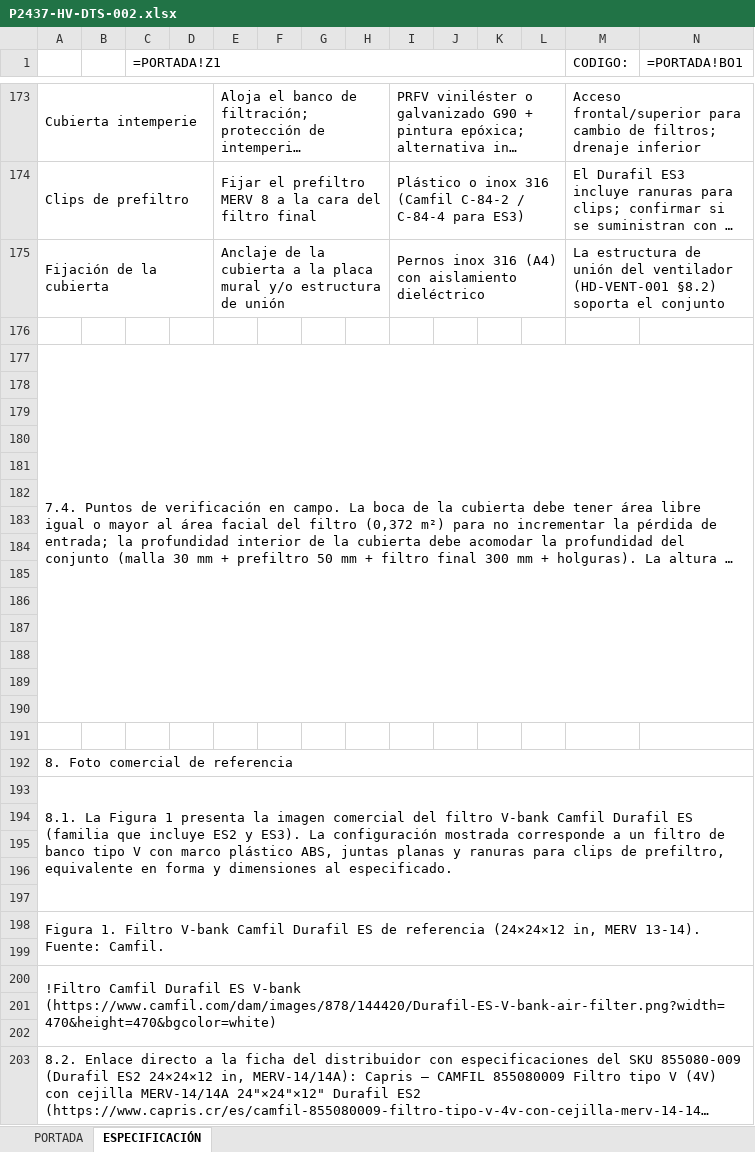
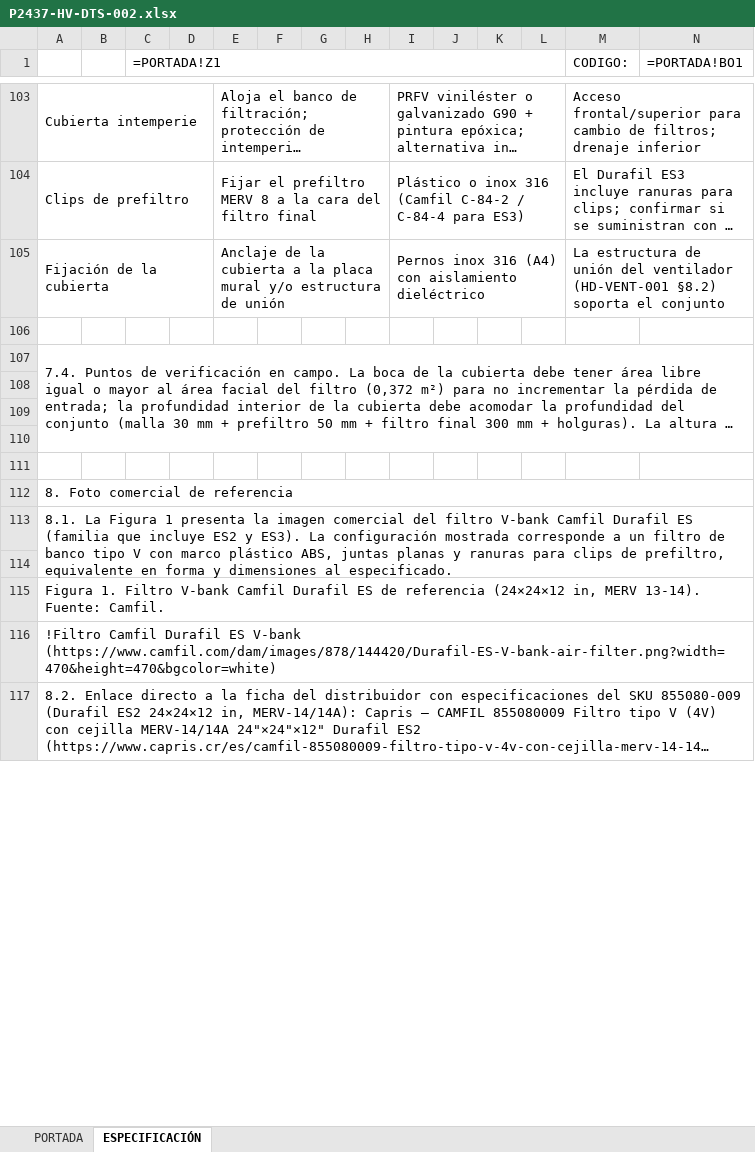
Before and after one commit to INGENDESING/BRINSA-P2437-VENTILACION-LABORATORIO, an Excel workbook: Emisiones/3.0 HV-HOJAS DE DATOS/P2437-HV-DTS-002.xlsx, sheet ESPECIFICACIÓN, drawn as a sheet; only a part is shown, gaps mark what is left out; long unchanged cells end in …; values as stored, in another font and other column widths than the file's, no cell formats; formulas without a stored value are shown as written; charts and pictures not drawn; removed rows and columns are numbered as before the commit, all else as after; rows hold the shown columns only; the diff covers the shown part only; the diff names each change by its address in the sheet, - before the commit and + after, or states it on an @@ line.

Commit message:
Formato Excel: A3 horizontal, TNR 28, verde claro DML y módulo único de estilos
- Nuevo scripts/estilos_excel.py: módulo único de formato corporativo
  (A3 landscape fitToWidth=1, Times New Roman 28, encabezados C6E0B4,
  sin azul 1F4E78, alturas >= 38 pt, una fila en blanco entre bloques)
- Nuevo scripts/verificar_formato_excel.py: verificación read-back de
  los 5 libros generados
- Refactor de generar_excel.py, generar_dts.py y generar_lis.py para
  importar el módulo (fin de la triplicación de estilos)
- Emitidos los 7 entregables; INF-001/002 con 0 errores LaTeX

```diff
--- a/Emisiones/3.0 HV-HOJAS DE DATOS/P2437-HV-DTS-002.xlsx (sheet ESPECIFICACIÓN)
+++ b/Emisiones/3.0 HV-HOJAS DE DATOS/P2437-HV-DTS-002.xlsx (sheet ESPECIFICACIÓN)
-A177:O190 merged
+A107:O110 merged
-row 182: (empty)
-row 183: (empty)
-row 184: (empty)
-row 185: (empty)
-row 186: (empty)
-row 187: (empty)
-row 188: (empty)
-row 189: (empty)
-row 190: (empty)
-row 191: (empty)
-row 195: (empty)
-row 196: (empty)
-row 197: (empty)
-A198:O199 merged
-row 199: (empty)
-A200:O202 merged
-row 201: (empty)
-row 202: (empty)
```
Also changed, not shown: 74 removed rows and merged cells elsewhere in this sheet, cell formats, Emisiones/3.0 HV-HOJAS DE DATOS/P2437-HV-DTS-003.xlsx, Emisiones/4.0 HV-LISTADOS/P2437-HV-LIS-001.xlsx, 25 other files.
